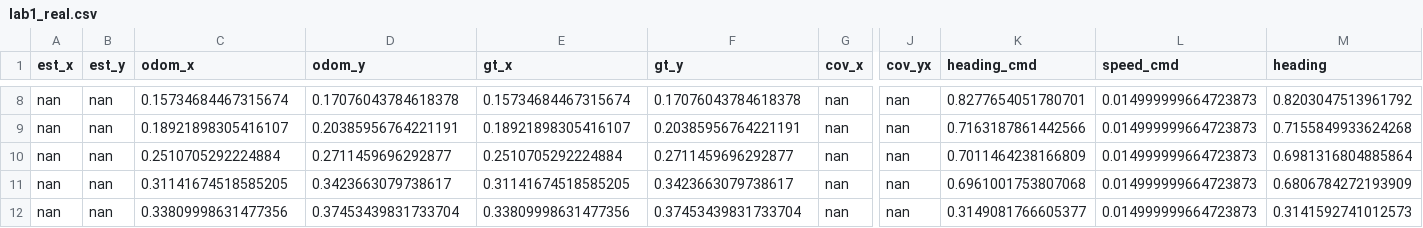
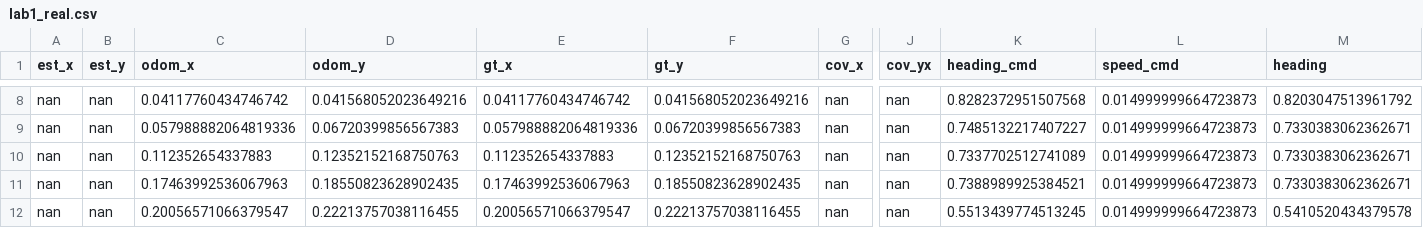
Before and after one commit to Davwado/sphero-monash-student, a CSV file: logs/lab1_real.csv, drawn as a sheet; only a part is shown, gaps mark what is left out; the diff covers the shown part only; the diff names each change by its address in the sheet, - before the commit and + after, or states it on an @@ line.

```diff
--- a/logs/lab1_real.csv
+++ b/logs/lab1_real.csv
-C8 (odom_x): 0.15734684467315674
+C8 (odom_x): 0.04117760434746742
-D8 (odom_y): 0.17076043784618378
+D8 (odom_y): 0.041568052023649216
-E8 (gt_x): 0.15734684467315674
+E8 (gt_x): 0.04117760434746742
-F8 (gt_y): 0.17076043784618378
+F8 (gt_y): 0.041568052023649216
-K8 (heading_cmd): 0.8277654051780701
+K8 (heading_cmd): 0.8282372951507568
-C9 (odom_x): 0.18921898305416107
+C9 (odom_x): 0.057988882064819336
-D9 (odom_y): 0.20385956764221191
+D9 (odom_y): 0.06720399856567383
-E9 (gt_x): 0.18921898305416107
+E9 (gt_x): 0.057988882064819336
-F9 (gt_y): 0.20385956764221191
+F9 (gt_y): 0.06720399856567383
-K9 (heading_cmd): 0.7163187861442566
+K9 (heading_cmd): 0.7485132217407227
-M9 (heading): 0.7155849933624268
+M9 (heading): 0.7330383062362671
-C10 (odom_x): 0.2510705292224884
+C10 (odom_x): 0.112352654337883
-D10 (odom_y): 0.2711459696292877
+D10 (odom_y): 0.12352152168750763
-E10 (gt_x): 0.2510705292224884
+E10 (gt_x): 0.112352654337883
-F10 (gt_y): 0.2711459696292877
+F10 (gt_y): 0.12352152168750763
-K10 (heading_cmd): 0.7011464238166809
+K10 (heading_cmd): 0.7337702512741089
-M10 (heading): 0.6981316804885864
+M10 (heading): 0.7330383062362671
-C11 (odom_x): 0.31141674518585205
+C11 (odom_x): 0.17463992536067963
-D11 (odom_y): 0.3423663079738617
+D11 (odom_y): 0.18550823628902435
-E11 (gt_x): 0.31141674518585205
+E11 (gt_x): 0.17463992536067963
-F11 (gt_y): 0.3423663079738617
+F11 (gt_y): 0.18550823628902435
-K11 (heading_cmd): 0.6961001753807068
+K11 (heading_cmd): 0.7388989925384521
-M11 (heading): 0.6806784272193909
+M11 (heading): 0.7330383062362671
-C12 (odom_x): 0.33809998631477356
+C12 (odom_x): 0.20056571066379547
-D12 (odom_y): 0.37453439831733704
+D12 (odom_y): 0.22213757038116455
-E12 (gt_x): 0.33809998631477356
+E12 (gt_x): 0.20056571066379547
-F12 (gt_y): 0.37453439831733704
+F12 (gt_y): 0.22213757038116455
-K12 (heading_cmd): 0.3149081766605377
+K12 (heading_cmd): 0.5513439774513245
-M12 (heading): 0.3141592741012573
+M12 (heading): 0.5410520434379578
```
Also changed, not shown: 4 added rows and 40 edited cells elsewhere in this file, logs/lab1_real1.csv, logs/lab1_sim.csv, 3 other files.
